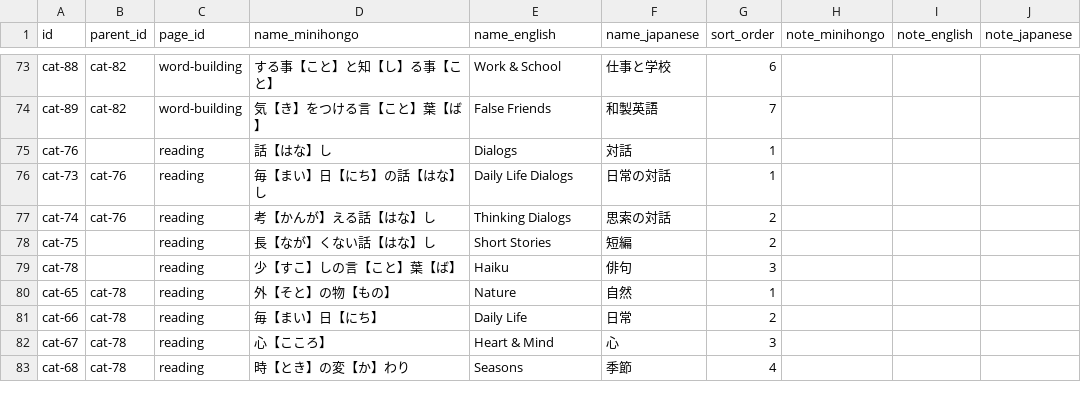
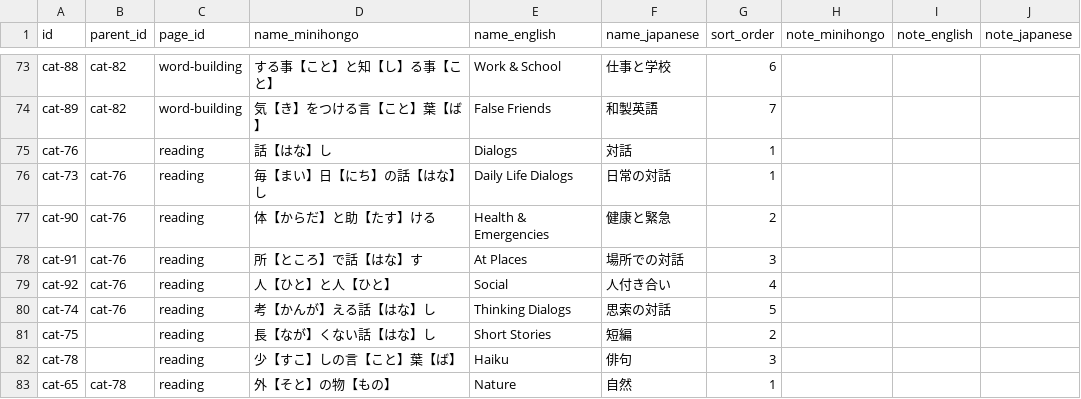
Before and after one commit to KakkoiDev/minihongo, a CSV file: data/categories.csv, drawn as a sheet; only a part is shown, gaps mark what is left out; the shorter side is filled out with more unchanged rows.

Commit message:
feat: add 12 daily-life dialogs across 3 new categories
Health & Emergencies (3): doctor visit, pharmacy, emergency on street
At Places (5): train station, restaurant, convenience store, phone
appointment, city hall registration
Social (4): introducing yourself, asking to repeat, neighbor garbage
rules, weather small talk

Total dialogs: 26 (was 14). All use 206 base vocabulary and masu form.
Also adds dialog expansion plan to RESEARCH.md.

```diff
--- a/data/categories.csv
+++ b/data/categories.csv
@@ -76,3 +76,6 @@ cat-76,,reading,話【はな】し,Dialogs,対話,1,,,
 cat-73,cat-76,reading,毎【まい】日【にち】の話【はな】し,Daily Life Dialogs,日常の対話,1,,,
-cat-74,cat-76,reading,考【かんが】える話【はな】し,Thinking Dialogs,思索の対話,2,,,
+cat-90,cat-76,reading,体【からだ】と助【たす】ける,Health & Emergencies,健康と緊急,2,,,
+cat-91,cat-76,reading,所【ところ】で話【はな】す,At Places,場所での対話,3,,,
+cat-92,cat-76,reading,人【ひと】と人【ひと】,Social,人付き合い,4,,,
+cat-74,cat-76,reading,考【かんが】える話【はな】し,Thinking Dialogs,思索の対話,5,,,
 cat-75,,reading,長【なが】くない話【はな】し,Short Stories,短編,2,,,
```
Also changed, not shown: data/dialog_groups.csv, 2 other files.
